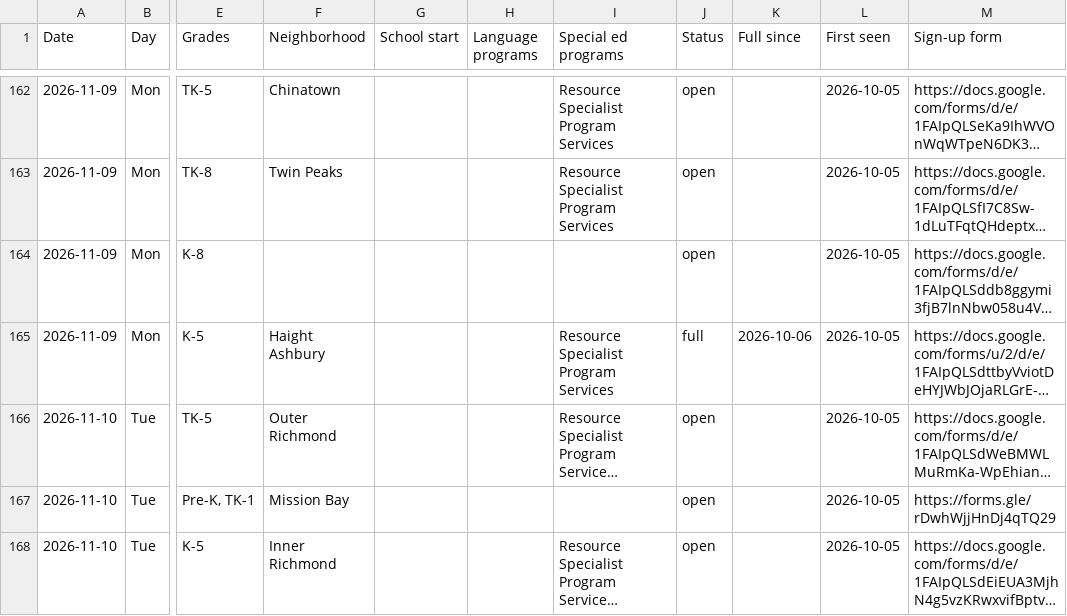
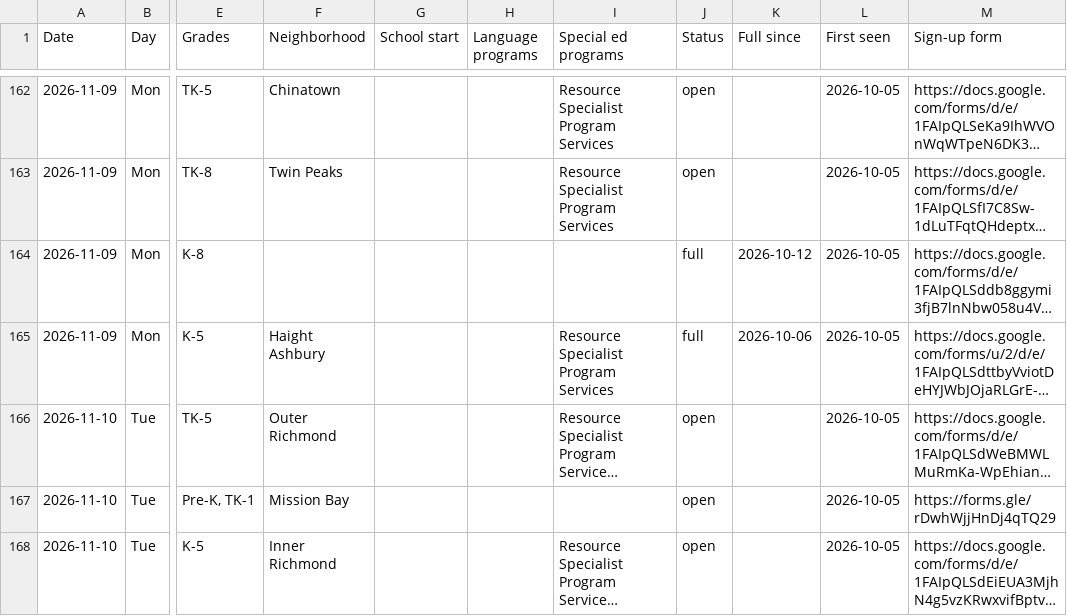
Before and after one commit to queenbirdie/sfusdstuffs, a CSV file: site/data/tours.csv, drawn as a sheet; only a part is shown, gaps mark what is left out; long unchanged cells end in …; the diff covers the shown part only; the diff names each change by its address in the sheet, - before the commit and + after, or states it on an @@ line.

```diff
--- a/site/data/tours.csv
+++ b/site/data/tours.csv
-J164 (Status): open
+J164 (Status): full
-K164 (Full since): (empty)
+K164 (Full since): 2026-10-12
```
Also changed, not shown: 1 added row and 2 edited cells elsewhere in this file, 2 other files.
